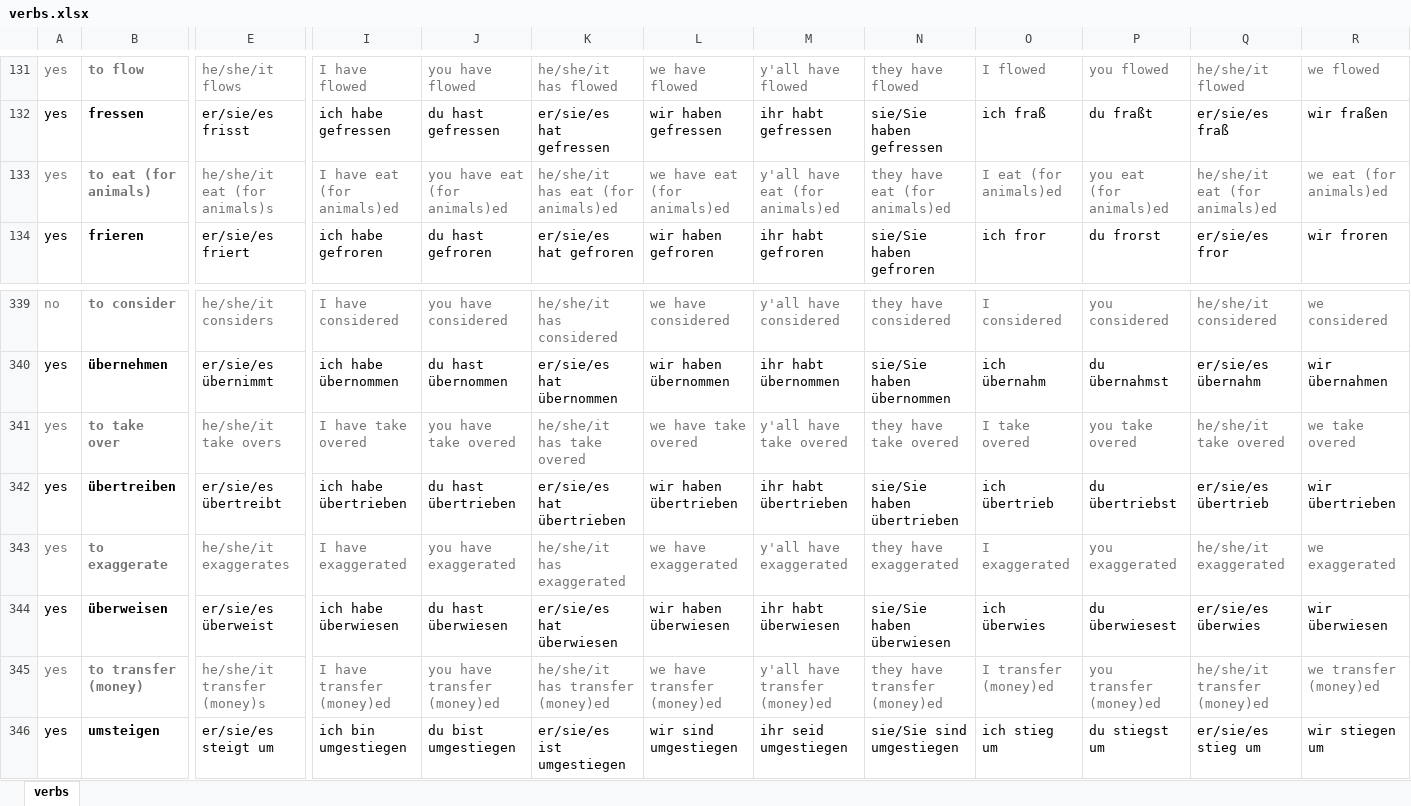
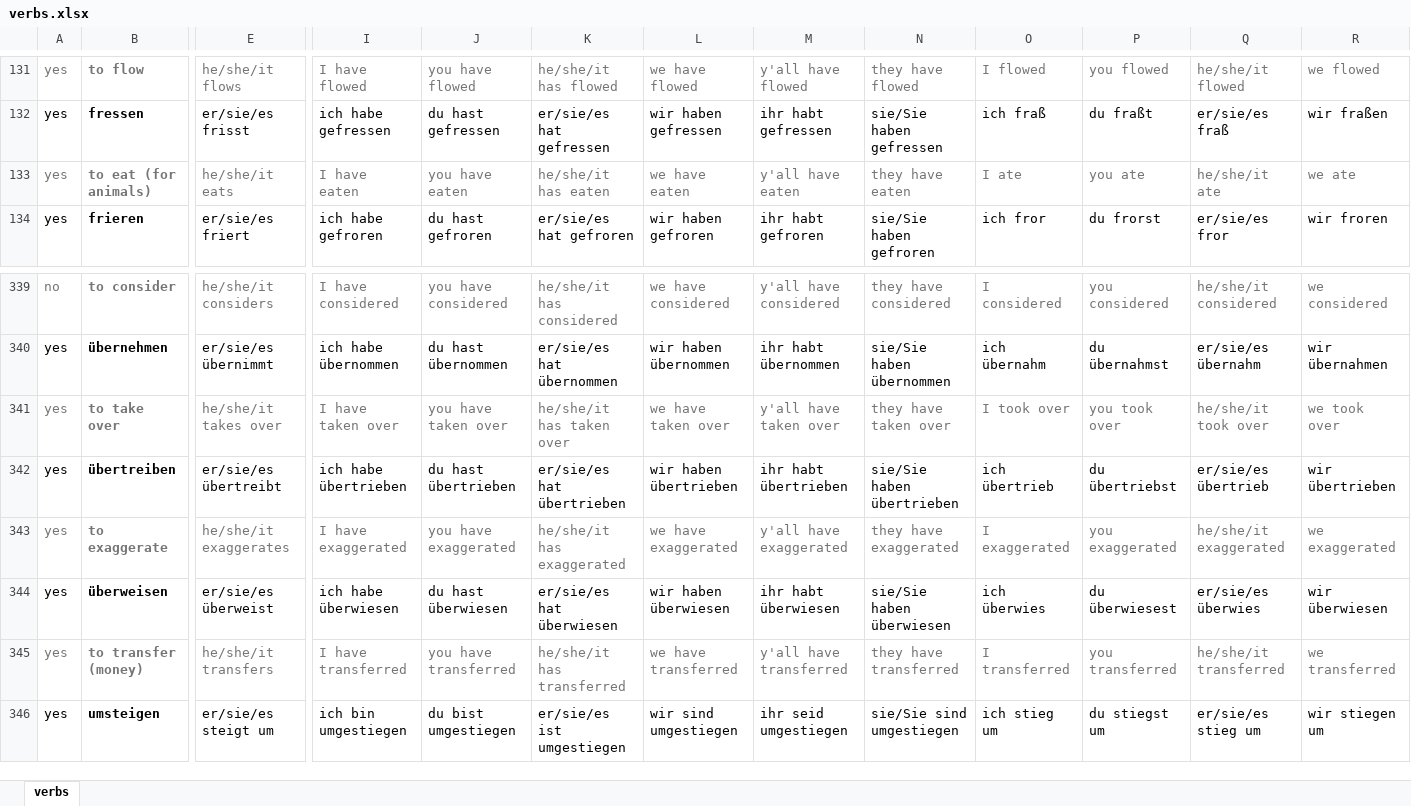
Before and after one commit to blobbeliblob/german-irregular-verbs, an Excel workbook: verbs.xlsx, sheet verbs, drawn as a sheet; only a part is shown, gaps mark what is left out; values as stored, in another font and other column widths than the file's, no borders; the diff covers the shown part only; the diff names each change by its address in the sheet, - before the commit and + after, or states it on an @@ line.

```diff
--- a/verbs.xlsx (sheet verbs)
+++ b/verbs.xlsx (sheet verbs)
-E133: he/she/it eat (for animals)s
+E133: he/she/it eats
-I133: I have eat (for animals)ed
+I133: I have eaten
-J133: you have eat (for animals)ed
+J133: you have eaten
-K133: he/she/it has eat (for animals)ed
+K133: he/she/it has eaten
-L133: we have eat (for animals)ed
+L133: we have eaten
-M133: y'all have eat (for animals)ed
+M133: y'all have eaten
-N133: they have eat (for animals)ed
+N133: they have eaten
-O133: I eat (for animals)ed
+O133: I ate
-P133: you eat (for animals)ed
+P133: you ate
-Q133: he/she/it eat (for animals)ed
+Q133: he/she/it ate
-R133: we eat (for animals)ed
+R133: we ate
-E341: he/she/it take overs
+E341: he/she/it takes over
-I341: I have take overed
+I341: I have taken over
-J341: you have take overed
+J341: you have taken over
-K341: he/she/it has take overed
+K341: he/she/it has taken over
-L341: we have take overed
+L341: we have taken over
-M341: y'all have take overed
+M341: y'all have taken over
-N341: they have take overed
+N341: they have taken over
-O341: I take overed
+O341: I took over
-P341: you take overed
+P341: you took over
-Q341: he/she/it take overed
+Q341: he/she/it took over
-R341: we take overed
+R341: we took over
-E345: he/she/it transfer (money)s
+E345: he/she/it transfers
-I345: I have transfer (money)ed
+I345: I have transferred
-J345: you have transfer (money)ed
+J345: you have transferred
-K345: he/she/it has transfer (money)ed
+K345: he/she/it has transferred
-L345: we have transfer (money)ed
+L345: we have transferred
-M345: y'all have transfer (money)ed
+M345: y'all have transferred
-N345: they have transfer (money)ed
+N345: they have transferred
-O345: I transfer (money)ed
+O345: I transferred
-P345: you transfer (money)ed
+P345: you transferred
-Q345: he/she/it transfer (money)ed
+Q345: he/she/it transferred
-R345: we transfer (money)ed
+R345: we transferred
```
Also changed, not shown: 804 edited cells elsewhere in this sheet, 1 other file.
